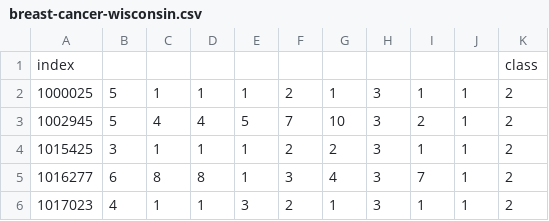
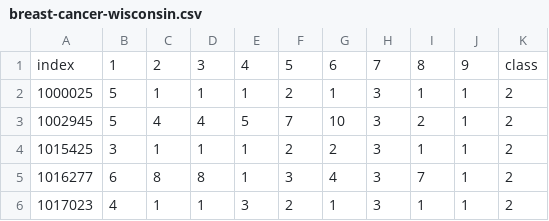
Before and after one commit to KyleRut10/MachineLearning, a CSV file: Project1/Data/breast-cancer-wisconsin.csv, drawn as a sheet; only a part is shown.

Commit message:
Added headers

```diff
--- a/Project1/Data/breast-cancer-wisconsin.csv
+++ b/Project1/Data/breast-cancer-wisconsin.csv
@@ -1,2 +1,2 @@
-index,,,,,,,,,,class
+index,1,2,3,4,5,6,7,8,9,class
 1000025,5,1,1,1,2,1,3,1,1,2
```
